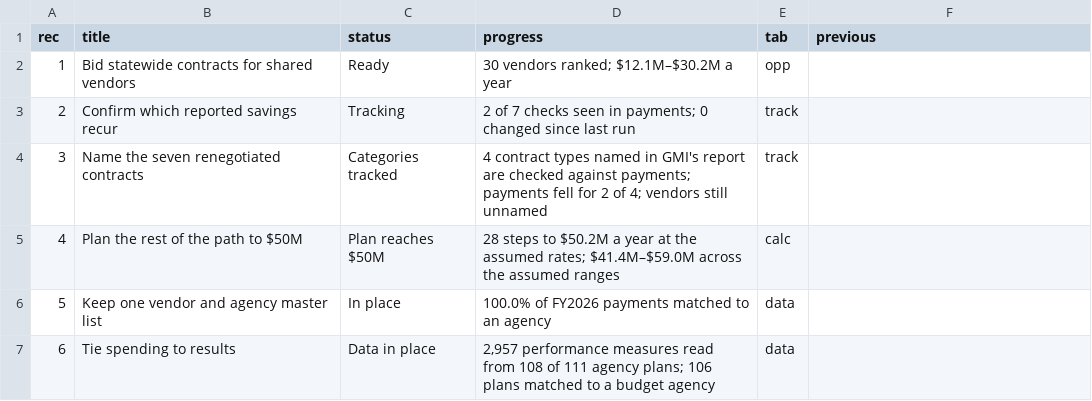
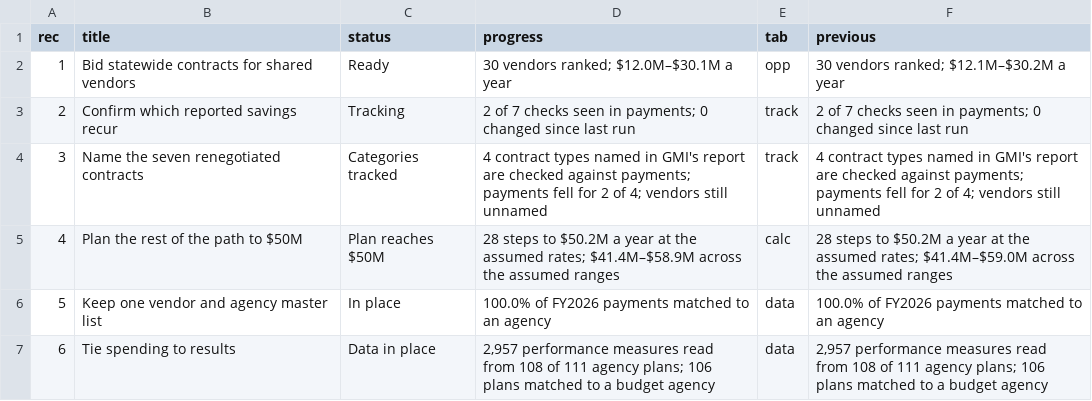
Before and after one commit to EVO3-Ecosystem/gmi-savings-tracker, a CSV file: site_data/d_rec_status.csv, drawn as a sheet.

```diff
--- a/site_data/d_rec_status.csv
+++ b/site_data/d_rec_status.csv
@@ -1,7 +1,7 @@
 rec,title,status,progress,tab,previous
-1,Bid statewide contracts for shared vendors,Ready,30 vendors ranked; $12.1M–$30.2M a year,opp,
-2,Confirm which reported savings recur,Tracking,2 of 7 checks seen in payments; 0 changed since last run,track,
-3,Name the seven renegotiated contracts,Categories tracked,4 contract types named in GMI's report are checked against payments; payments fell for 2 of 4; vendors still unnamed,track,
-4,Plan the rest of the path to $50M,Plan reaches $50M,28 steps to $50.2M a year at the assumed rates; $41.4M–$59.0M across the assumed ranges,calc,
-5,Keep one vendor and agency master list,In place,100.0% of FY2026 payments matched to an agency,data,
-6,Tie spending to results,Data in place,"2,957 performance measures read from 108 of 111 agency plans; 106 plans matched to a budget agency",data,
+1,Bid statewide contracts for shared vendors,Ready,30 vendors ranked; $12.0M–$30.1M a year,opp,30 vendors ranked; $12.1M–$30.2M a year
+2,Confirm which reported savings recur,Tracking,2 of 7 checks seen in payments; 0 changed since last run,track,2 of 7 checks seen in payments; 0 changed since last run
+3,Name the seven renegotiated contracts,Categories tracked,4 contract types named in GMI's report are checked against payments; payments fell for 2 of 4; vendors still unnamed,track,4 contract types named in GMI's report are checked against payments; payments fell for 2 of 4; vendors still unnamed
+4,Plan the rest of the path to $50M,Plan reaches $50M,28 steps to $50.2M a year at the assumed rates; $41.4M–$58.9M across the assumed ranges,calc,28 steps to $50.2M a year at the assumed rates; $41.4M–$59.0M across the assumed ranges
+5,Keep one vendor and agency master list,In place,100.0% of FY2026 payments matched to an agency,data,100.0% of FY2026 payments matched to an agency
+6,Tie spending to results,Data in place,"2,957 performance measures read from 108 of 111 agency plans; 106 plans matched to a budget agency",data,"2,957 performance measures read from 108 of 111 agency plans; 106 plans matched to a budget agency"
```
Also changed, not shown: site_data/agency_master.csv, site_data/d_savings_status.csv, 29 other files.
